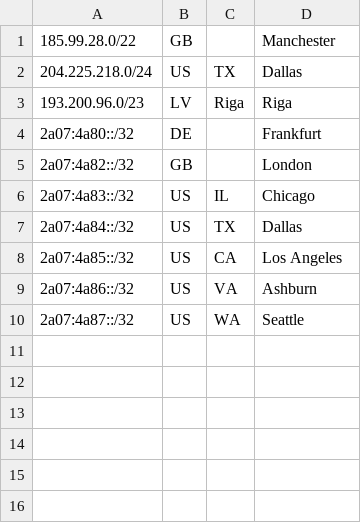
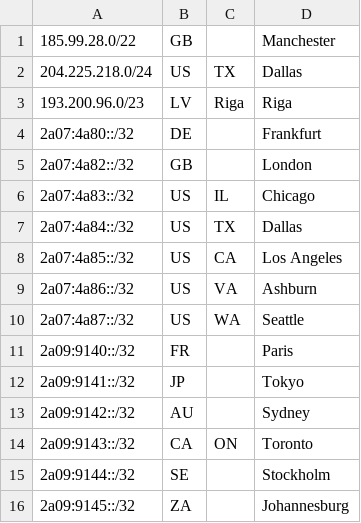
Before and after one commit to tfgeo/tfgeo.github.io, a CSV file: Trafficforce-external-ASN.csv, drawn as a sheet; the diff names each change by its address in the sheet, - before the commit and + after, or states it on an @@ line.

Commit message:
Update Trafficforce-external-ASN.csv

```diff
--- a/Trafficforce-external-ASN.csv
+++ b/Trafficforce-external-ASN.csv
+row 11: 2a09:9140::/32 | FR |  | Paris
+row 12: 2a09:9141::/32 | JP |  | Tokyo
+row 13: 2a09:9142::/32 | AU |  | Sydney
+row 14: 2a09:9143::/32 | CA | ON | Toronto
+row 15: 2a09:9144::/32 | SE |  | Stockholm
+row 16: 2a09:9145::/32 | ZA |  | Johannesburg
```
